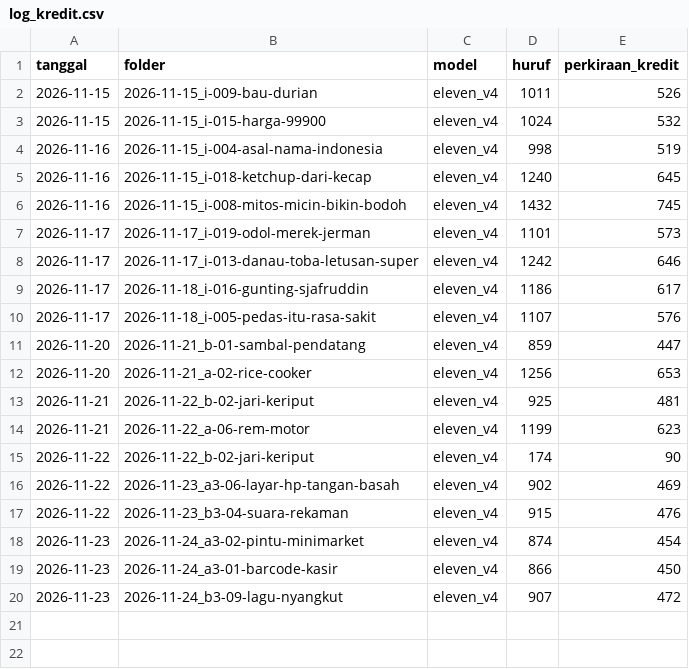
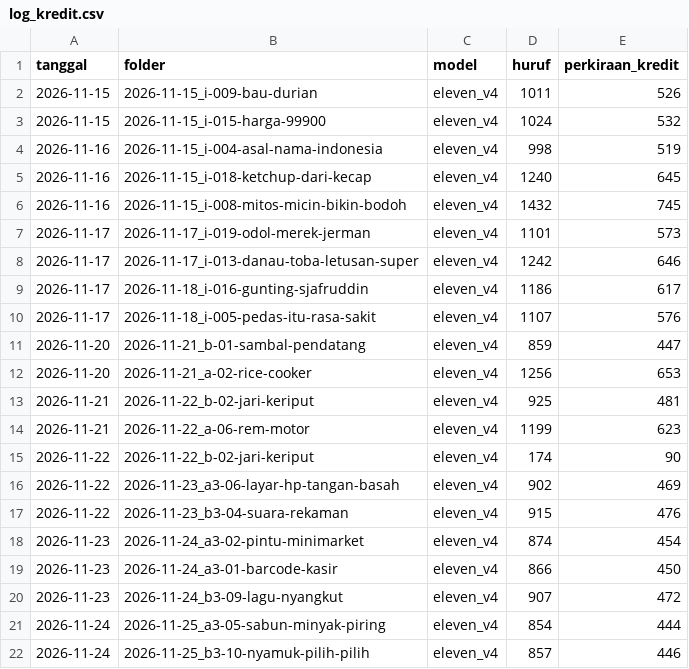
Before and after one commit to rizkimrf/Kantor-Fakta, a CSV file: aset/log_kredit.csv, drawn as a sheet.

```diff
--- a/aset/log_kredit.csv
+++ b/aset/log_kredit.csv
@@ -20 +20,3 @@ tanggal,folder,model,huruf,perkiraan_kredit
 2026-11-23,2026-11-24_b3-09-lagu-nyangkut,eleven_v4,907,472
+2026-11-24,2026-11-25_a3-05-sabun-minyak-piring,eleven_v4,854,444
+2026-11-24,2026-11-25_b3-10-nyamuk-pilih-pilih,eleven_v4,857,446
```
